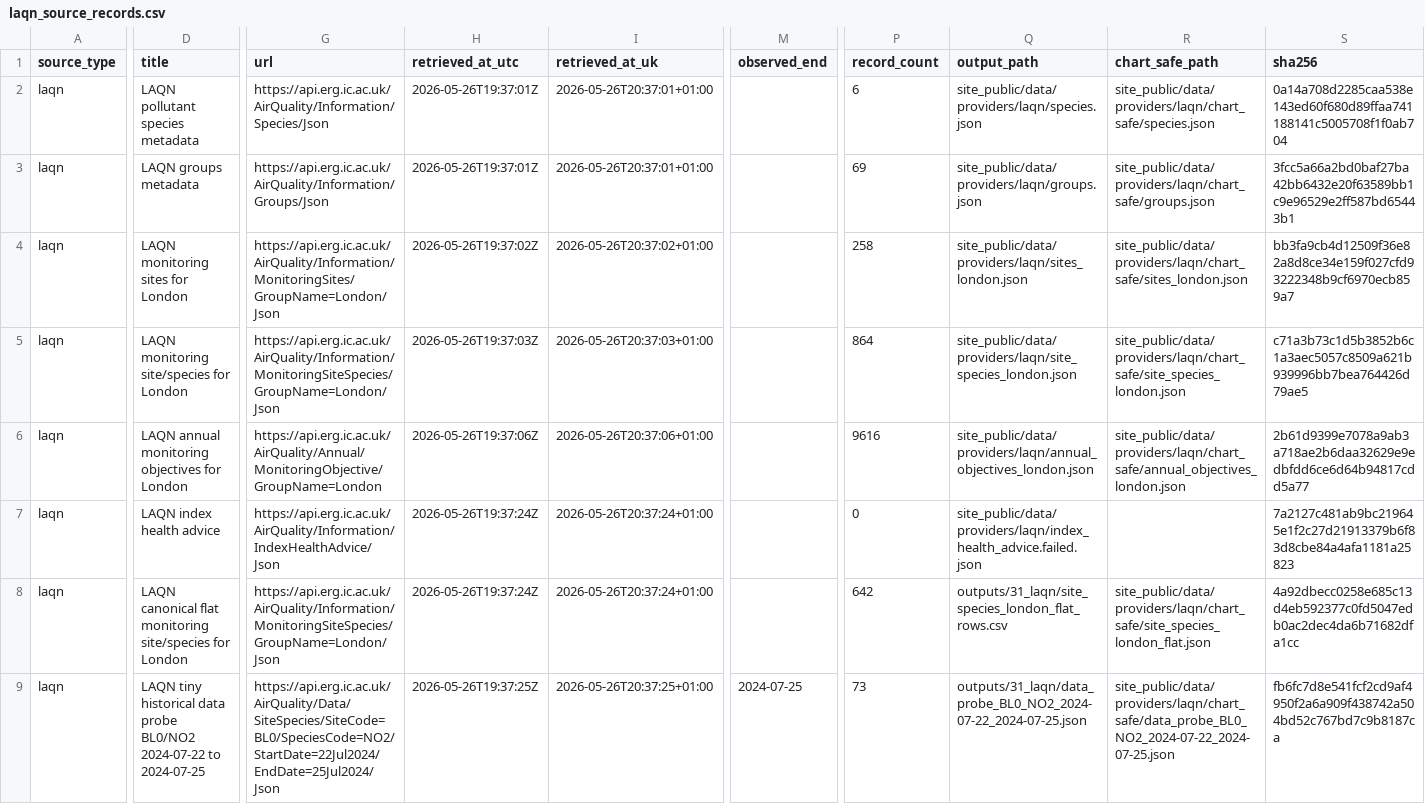
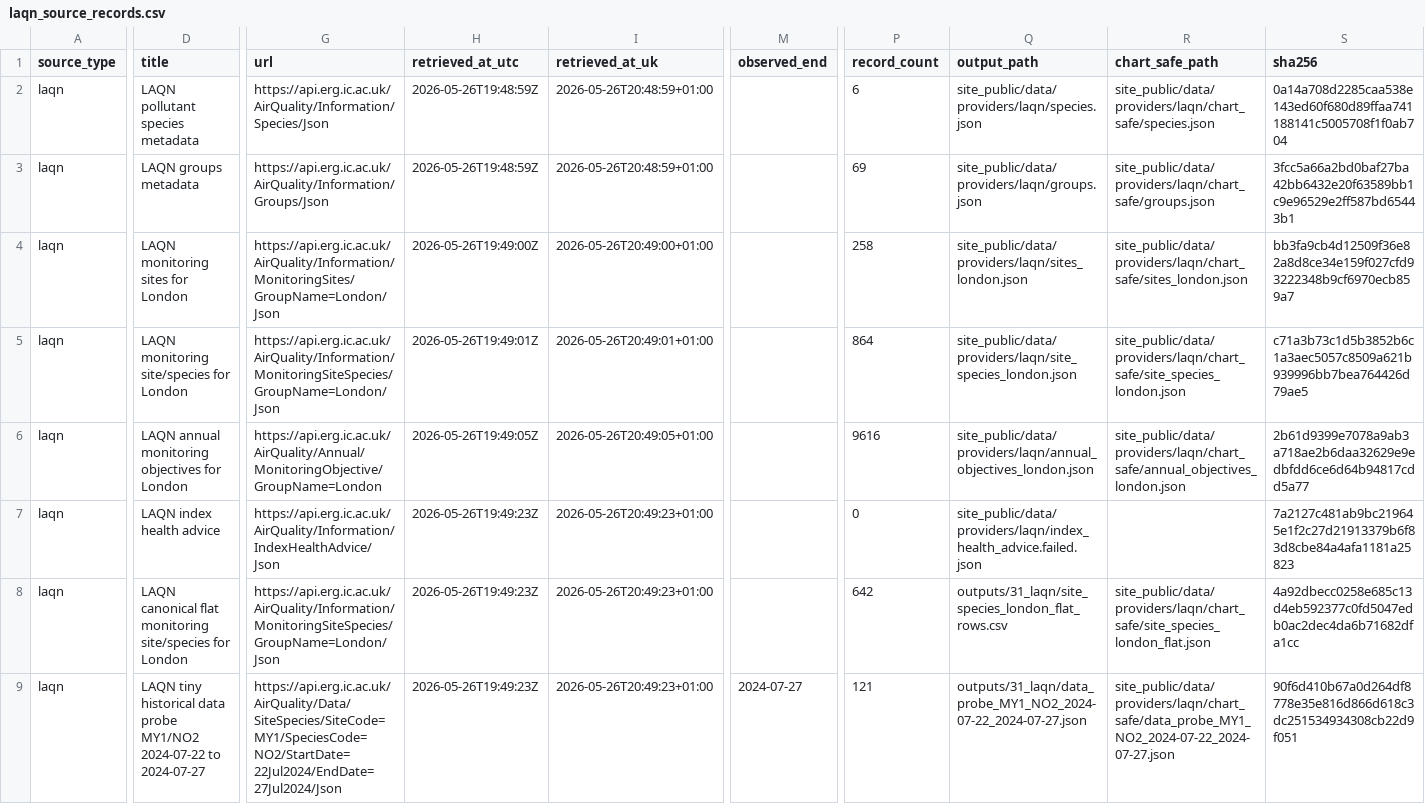
Before and after one commit to pythongitgub/AirQuality26_v2, a CSV file: outputs/31_laqn/laqn_source_records.csv, drawn as a sheet; only a part is shown, gaps mark what is left out; the diff covers the shown part only; the diff names each change by its address in the sheet, - before the commit and + after, or states it on an @@ line.

```diff
--- a/outputs/31_laqn/laqn_source_records.csv
+++ b/outputs/31_laqn/laqn_source_records.csv
-H2:H3 (retrieved_at_utc): 2026-05-26T19:37:01Z
+H2:H3 (retrieved_at_utc): 2026-05-26T19:48:59Z
-I2:I3 (retrieved_at_uk): 2026-05-26T20:37:01+01:00
+I2:I3 (retrieved_at_uk): 2026-05-26T20:48:59+01:00
-H4 (retrieved_at_utc): 2026-05-26T19:37:02Z
+H4 (retrieved_at_utc): 2026-05-26T19:49:00Z
-I4 (retrieved_at_uk): 2026-05-26T20:37:02+01:00
+I4 (retrieved_at_uk): 2026-05-26T20:49:00+01:00
-H5 (retrieved_at_utc): 2026-05-26T19:37:03Z
+H5 (retrieved_at_utc): 2026-05-26T19:49:01Z
-I5 (retrieved_at_uk): 2026-05-26T20:37:03+01:00
+I5 (retrieved_at_uk): 2026-05-26T20:49:01+01:00
-H6 (retrieved_at_utc): 2026-05-26T19:37:06Z
+H6 (retrieved_at_utc): 2026-05-26T19:49:05Z
-I6 (retrieved_at_uk): 2026-05-26T20:37:06+01:00
+I6 (retrieved_at_uk): 2026-05-26T20:49:05+01:00
-H7:H8 (retrieved_at_utc): 2026-05-26T19:37:24Z
+H7:H8 (retrieved_at_utc): 2026-05-26T19:49:23Z
-I7:I8 (retrieved_at_uk): 2026-05-26T20:37:24+01:00
+I7:I8 (retrieved_at_uk): 2026-05-26T20:49:23+01:00
-D9 (title): …data probe BL0/NO2 2024-07-22 to 2024-07-25
+D9 (title): …data probe MY1/NO2 2024-07-22 to 2024-07-27
-G9 (url): https://api.erg.ic.ac.uk/AirQuality/Data/SiteSpecies/SiteCode=BL0/SpeciesCode=NO2/StartDate=22Jul2024/EndDate=25Jul2024/Json
+G9 (url): https://api.erg.ic.ac.uk/AirQuality/Data/SiteSpecies/SiteCode=MY1/SpeciesCode=NO2/StartDate=22Jul2024/EndDate=27Jul2024/Json
-H9 (retrieved_at_utc): 2026-05-26T19:37:25Z
+H9 (retrieved_at_utc): 2026-05-26T19:49:23Z
-I9 (retrieved_at_uk): 2026-05-26T20:37:25+01:00
+I9 (retrieved_at_uk): 2026-05-26T20:49:23+01:00
-M9 (observed_end): 2024-07-25
+M9 (observed_end): 2024-07-27
-P9 (record_count): 73
+P9 (record_count): 121
-Q9 (output_path): outputs/31_laqn/data_probe_BL0_NO2_2024-07-22_2024-07-25.json
+Q9 (output_path): outputs/31_laqn/data_probe_MY1_NO2_2024-07-22_2024-07-27.json
-R9 (chart_safe_path): site_public/data/providers/laqn/chart_safe/data_probe_BL0_NO2_2024-07-22_2024-07-25.json
+R9 (chart_safe_path): site_public/data/providers/laqn/chart_safe/data_probe_MY1_NO2_2024-07-22_2024-07-27.json
-S9 (sha256): fb6fc7d8e541fcf2cd9af4950f2a6a909f438742a504bd52c767bd7c9b8187ca
+S9 (sha256): 90f6d410b67a0d264df8778e35e816d866d618c3dc251534934308cb22d9f051
```
Also changed, not shown: 2 edited cells elsewhere in this file, 9 other files.
